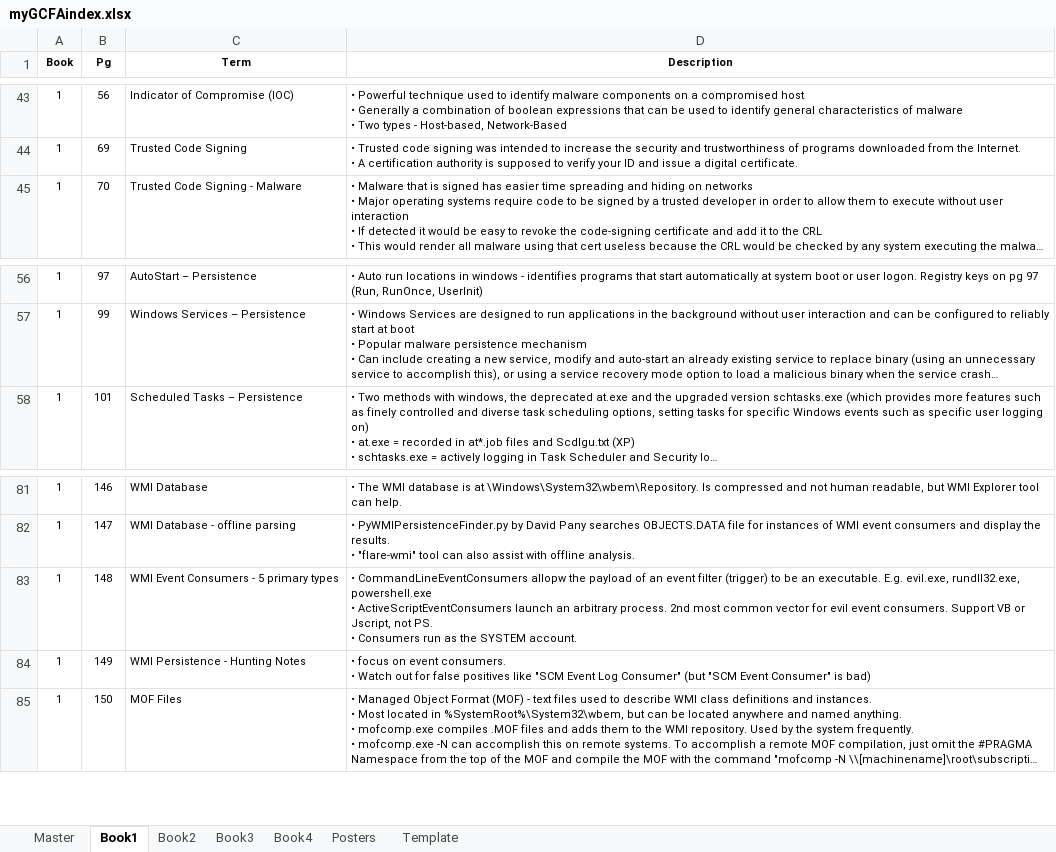
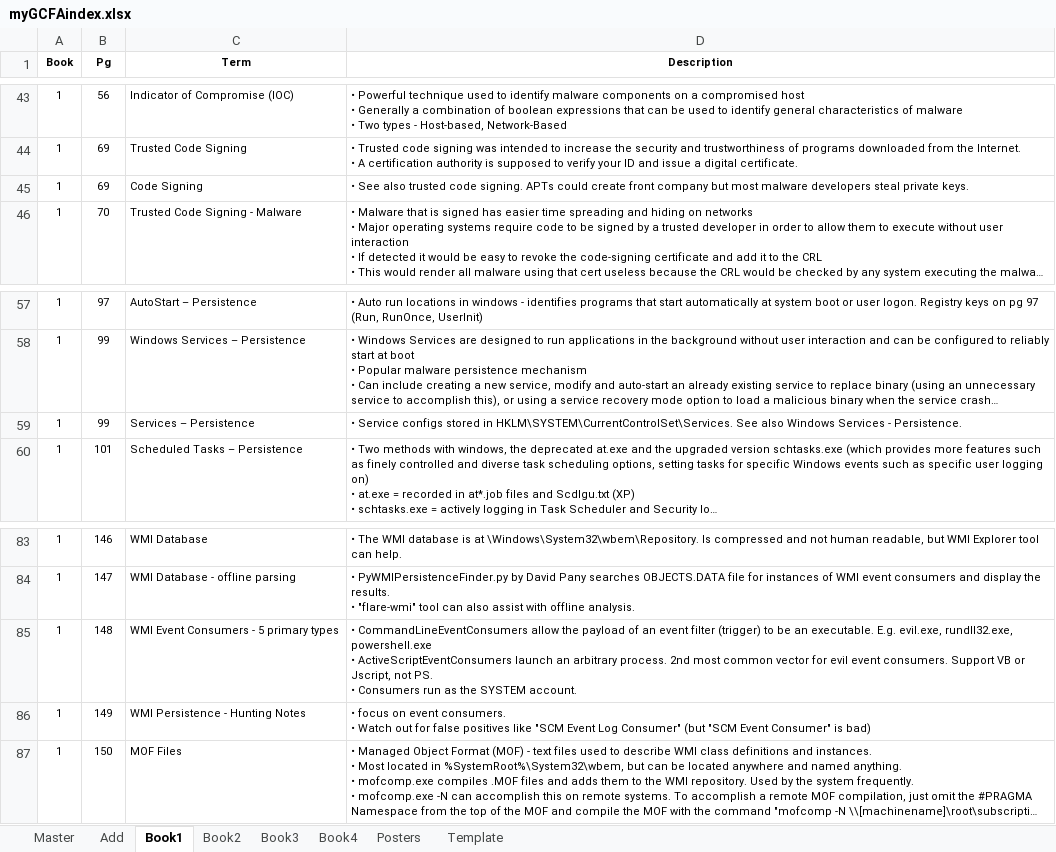
Before and after one commit to 0xbea/GCFA, an Excel workbook: myGCFAindex.xlsx, sheet Book1, drawn as a sheet; only a part is shown, gaps mark what is left out; long unchanged cells end in …; values as stored, in another font and other column widths than the file's, no borders; addresses are those after the commit; the diff names each change by its address in the sheet, - before the commit and + after, or states it on an @@ line.

```diff
--- a/myGCFAindex.xlsx (sheet Book1)
+++ b/myGCFAindex.xlsx (sheet Book1)
+sheet tab: Add
+row 45: 1 | 69 | Code Signing | • See also trusted code signing. APTs could create front company but most malware developers steal private keys.
+row 59: 1 | 99 | Services – Persistence | • Service configs stored in HKLM\SYSTEM\CurrentControlSet\Services. See also Windows Services - Persistence.
-D85 (Description): • CommandLineEventConsumers allopw the payload…
+D85 (Description): • CommandLineEventConsumers allow the payload…
```
Also changed, not shown: sheet Master, sheet Posters, sheet Book4, sheet Book3, sheet Book2.
